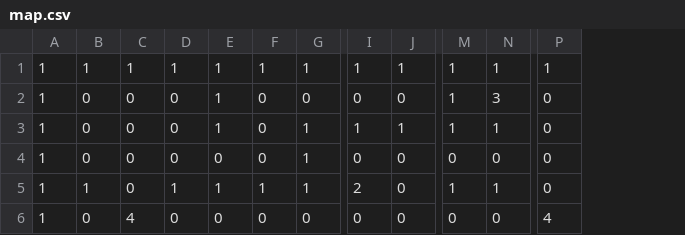
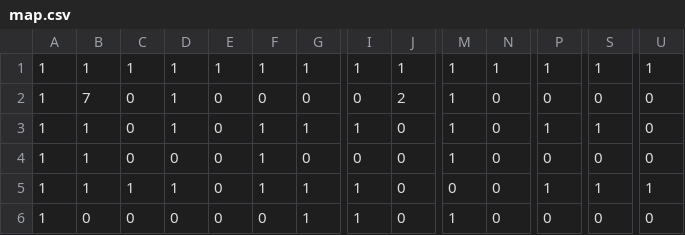
Before and after one commit to QUENJiX/RedLolli, a CSV file: src/main/resources/map.csv, drawn as a sheet; only a part is shown, gaps mark what is left out; the diff covers the shown part only; the diff names each change by its address in the sheet, - before the commit and + after, or states it on an @@ line.

```diff
--- a/src/main/resources/map.csv
+++ b/src/main/resources/map.csv
+column S, rows 1-6: 1 | 0 | 1 | 0 | 1 | 0
+column U, rows 1-6: 1 | 0 | 0 | 0 | 1 | 0
-B2: 0
+B2: 7
-D2:D3: 0
+D2:D3: 1
-E2:E3: 1
+E2:E3: 0
-J2: 0
+J2: 2
-N2: 3
+N2: 0
-B3:B4: 0
+B3:B4: 1
-F3:F4: 0
+F3:F4: 1
-J3: 1
+J3: 0
-N3: 1
+N3: 0
-P3: 0
+P3: 1
-G4: 1
+G4: 0
-M4: 0
+M4: 1
-C5: 0
+C5: 1
-E5: 1
+E5: 0
-I5: 2
+I5: 1
-M5: 1
+M5: 0
-N5: 1
+N5: 0
-P5: 0
+P5: 1
-C6: 4
+C6: 0
-G6: 0
+G6: 1
-I6: 0
+I6: 1
-M6: 0
+M6: 1
-P6: 4
+P6: 0
```
Also changed, not shown: 3 added rows, 1 removed row and 61 edited cells elsewhere in this file, 7 other files.
